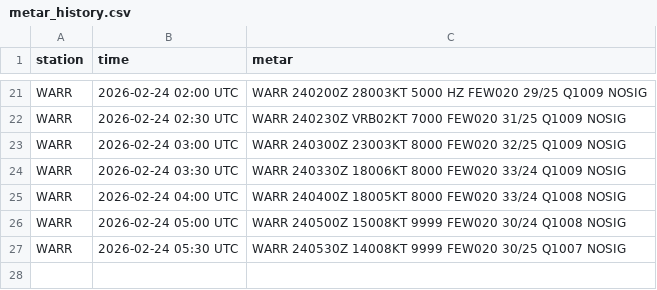
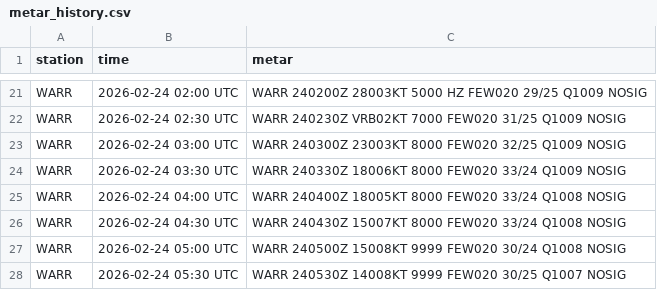
Before and after one commit to PetrucKLouxie/metarwarr, a CSV file: metar_history.csv, drawn as a sheet; only a part is shown, gaps mark what is left out; the diff names each change by its address in the sheet, - before the commit and + after, or states it on an @@ line.

Commit message:
Update metar_history.csv

```diff
--- a/metar_history.csv
+++ b/metar_history.csv
+row 26: WARR | 2026-02-24 04:30 UTC | WARR 240430Z 15007KT 8000 FEW020 33/24 Q1008 NOSIG
```
